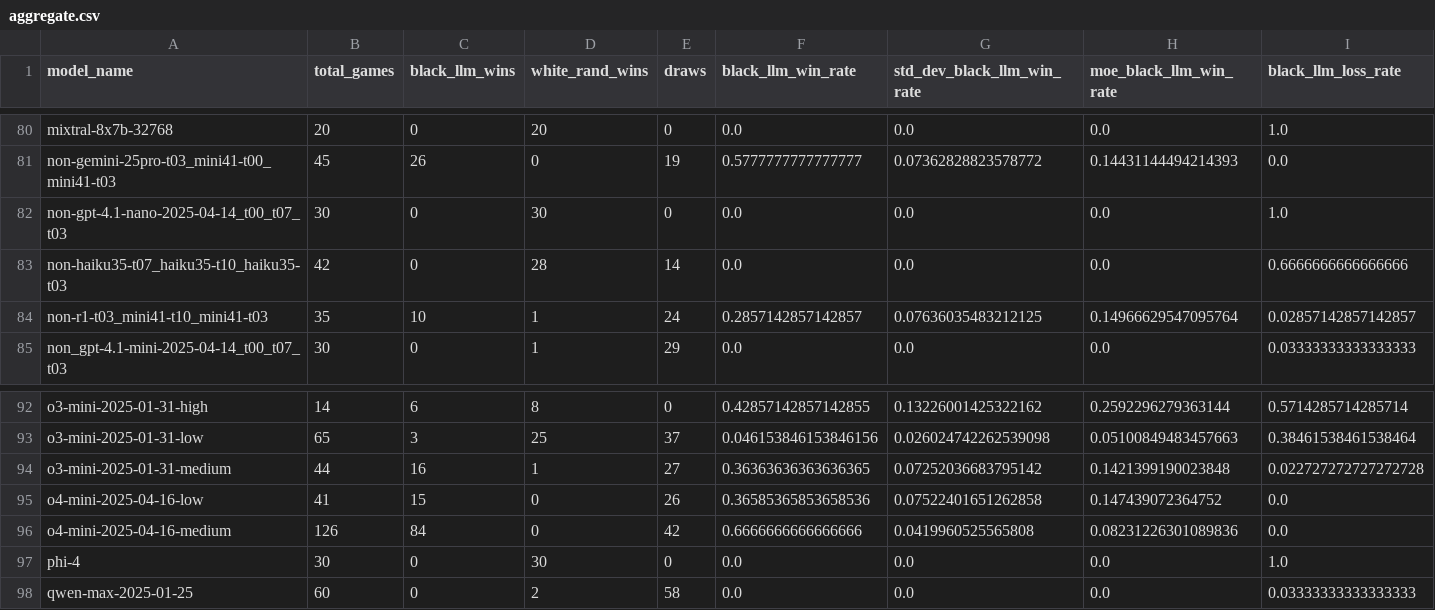
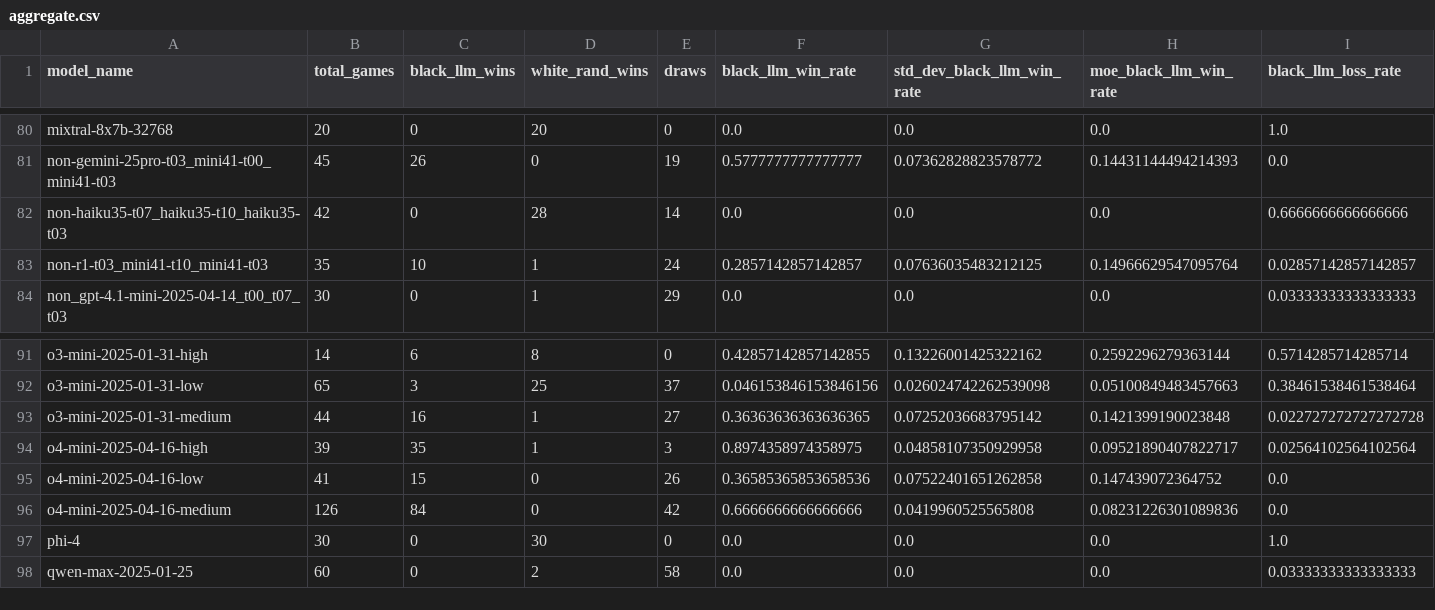
Before and after one commit to maxim-saplin/llm_chess, a CSV file: data_processing/aggregate.csv, drawn as a sheet; only a part is shown, gaps mark what is left out; removed rows and columns are numbered as before the commit, all else as after; rows hold the shown columns only; the diff names each change by its address in the sheet, - before the commit and + after, or states it on an @@ line.

Commit message:
Web, o4-mini high

```diff
--- a/data_processing/aggregate.csv
+++ b/data_processing/aggregate.csv
-row 82: non-gpt-4.1-nano-2025-04-14_t00_t07_t03 | 30 | 0 | 30 | 0 | 0.0 | 0.0 | 0.0 | 1.0
+row 94: o4-mini-2025-04-16-high | 39 | 35 | 1 | 3 | 0.8974358974358975 | 0.04858107350929958 | 0.09521890407822717 | 0.02564102564102564
```
Also changed, not shown: data_processing/refined.csv, 3 other files.
